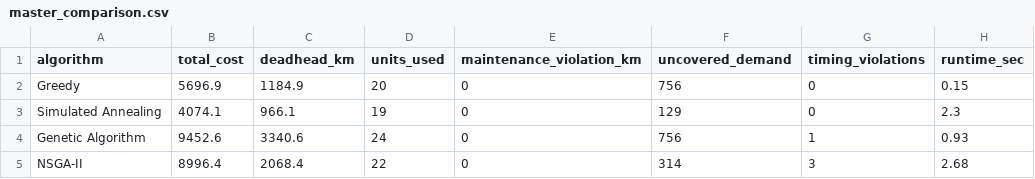
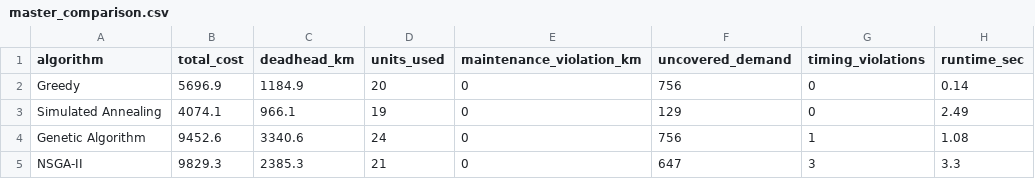
Before and after one commit to Thunder7is/Quantum, a CSV file: outputs/comparison/master_comparison.csv, drawn as a sheet.

```diff
--- a/outputs/comparison/master_comparison.csv
+++ b/outputs/comparison/master_comparison.csv
@@ -1,5 +1,5 @@
 algorithm,total_cost,deadhead_km,units_used,maintenance_violation_km,uncovered_demand,timing_violations,runtime_sec
-Greedy,5696.9,1184.9,20,0,756,0,0.15
-Simulated Annealing,4074.1,966.1,19,0,129,0,2.3
-Genetic Algorithm,9452.6,3340.6,24,0,756,1,0.93
-NSGA-II,8996.4,2068.4,22,0,314,3,2.68
+Greedy,5696.9,1184.9,20,0,756,0,0.14
+Simulated Annealing,4074.1,966.1,19,0,129,0,2.49
+Genetic Algorithm,9452.6,3340.6,24,0,756,1,1.08
+NSGA-II,9829.3,2385.3,21,0,647,3,3.3
```
Also changed, not shown: outputs/nsga2/cost_history.csv, outputs/nsga2/final_schedule.csv, 6 other files.
